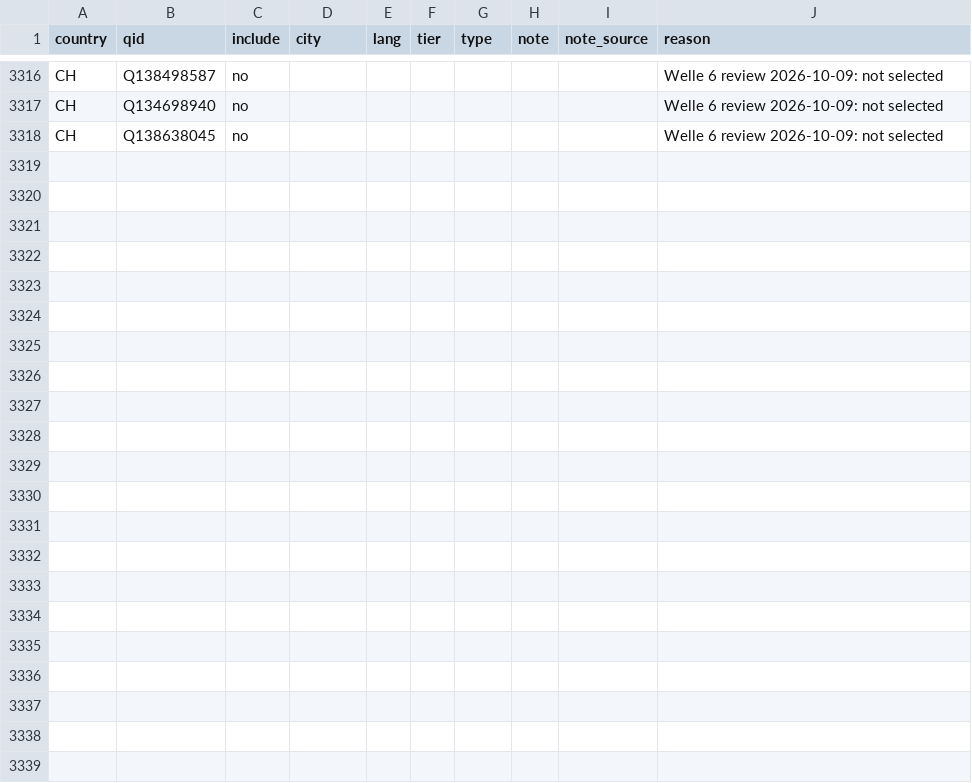
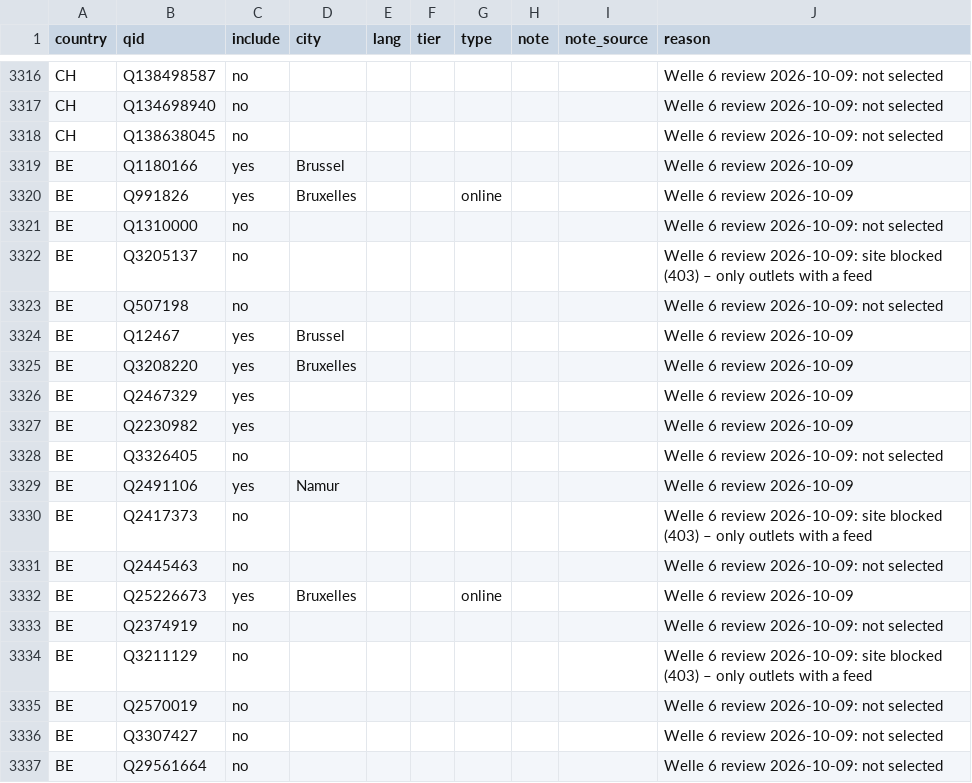
Before and after one commit to visual-dimensions/diurna, a CSV file: data/seed/candidates/decisions.csv, drawn as a sheet; only a part is shown, gaps mark what is left out; the diff covers the shown part only.

```diff
--- a/data/seed/candidates/decisions.csv
+++ b/data/seed/candidates/decisions.csv
@@ -3318 +3318,20 @@ CH,Q134698940,no,,,,,,,Welle 6 review 2026-10-09: not selected
 CH,Q138638045,no,,,,,,,Welle 6 review 2026-10-09: not selected
+BE,Q1180166,yes,Brussel,,,,,,Welle 6 review 2026-10-09
+BE,Q991826,yes,Bruxelles,,,online,,,Welle 6 review 2026-10-09
+BE,Q1310000,no,,,,,,,Welle 6 review 2026-10-09: not selected
+BE,Q3205137,no,,,,,,,Welle 6 review 2026-10-09: site blocked (403) – only outlets with a feed
+BE,Q507198,no,,,,,,,Welle 6 review 2026-10-09: not selected
+BE,Q12467,yes,Brussel,,,,,,Welle 6 review 2026-10-09
+BE,Q3208220,yes,Bruxelles,,,,,,Welle 6 review 2026-10-09
+BE,Q2467329,yes,,,,,,,Welle 6 review 2026-10-09
+BE,Q2230982,yes,,,,,,,Welle 6 review 2026-10-09
+BE,Q3326405,no,,,,,,,Welle 6 review 2026-10-09: not selected
+BE,Q2491106,yes,Namur,,,,,,Welle 6 review 2026-10-09
+BE,Q2417373,no,,,,,,,Welle 6 review 2026-10-09: site blocked (403) – only outlets with a feed
+BE,Q2445463,no,,,,,,,Welle 6 review 2026-10-09: not selected
+BE,Q25226673,yes,Bruxelles,,,online,,,Welle 6 review 2026-10-09
+BE,Q2374919,no,,,,,,,Welle 6 review 2026-10-09: not selected
+BE,Q3211129,no,,,,,,,Welle 6 review 2026-10-09: site blocked (403) – only outlets with a feed
+BE,Q2570019,no,,,,,,,Welle 6 review 2026-10-09: not selected
+BE,Q3307427,no,,,,,,,Welle 6 review 2026-10-09: not selected
+BE,Q29561664,no,,,,,,,Welle 6 review 2026-10-09: not selected
```
Also changed, not shown: 28 added rows elsewhere in this file, data/geocode_report.csv, 6 other files.
